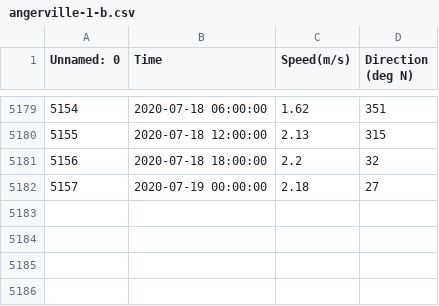
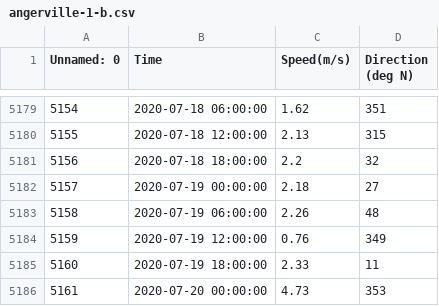
Before and after one commit to taemin410/ai4impact, a CSV file: data/history_cleaned/angerville-1-b.csv, drawn as a sheet; only a part is shown, gaps mark what is left out; the diff names each change by its address in the sheet, - before the commit and + after, or states it on an @@ line.

```diff
--- a/data/history_cleaned/angerville-1-b.csv
+++ b/data/history_cleaned/angerville-1-b.csv
+row 5183: 5158 | 2020-07-19 06:00:00 | 2.26 | 48
+row 5184: 5159 | 2020-07-19 12:00:00 | 0.76 | 349
+row 5185: 5160 | 2020-07-19 18:00:00 | 2.33 | 11
+row 5186: 5161 | 2020-07-20 00:00:00 | 4.73 | 353
```
Also changed, not shown: data/history_cleaned/arville-b.csv, data/history_cleaned/guitrancourt-b.csv, 51 other files.
